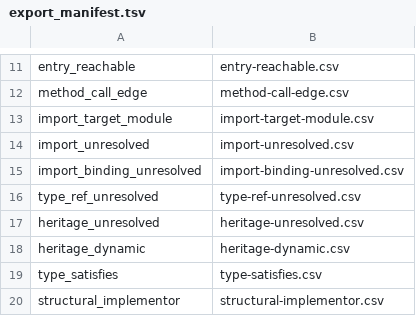
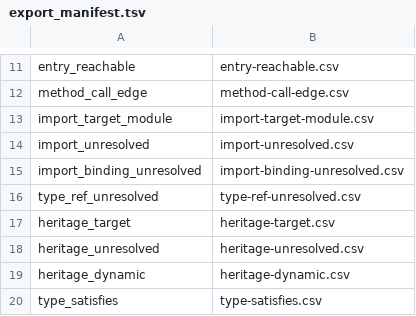
Before and after one commit to AxiomCodeAI/axiomcodegraph, a TSV file: src/typescript/souffle/export_manifest.tsv, drawn as a sheet; only a part is shown, gaps mark what is left out; the shorter side is filled out with more unchanged rows.

```diff
--- a/src/typescript/souffle/export_manifest.tsv
+++ b/src/typescript/souffle/export_manifest.tsv
@@ -16,2 +16,3 @@ import_binding_unresolved	import-binding-unresolved.csv
 type_ref_unresolved	type-ref-unresolved.csv
+heritage_target	heritage-target.csv
 heritage_unresolved	heritage-unresolved.csv
```
Also changed, not shown: 1 other file.
